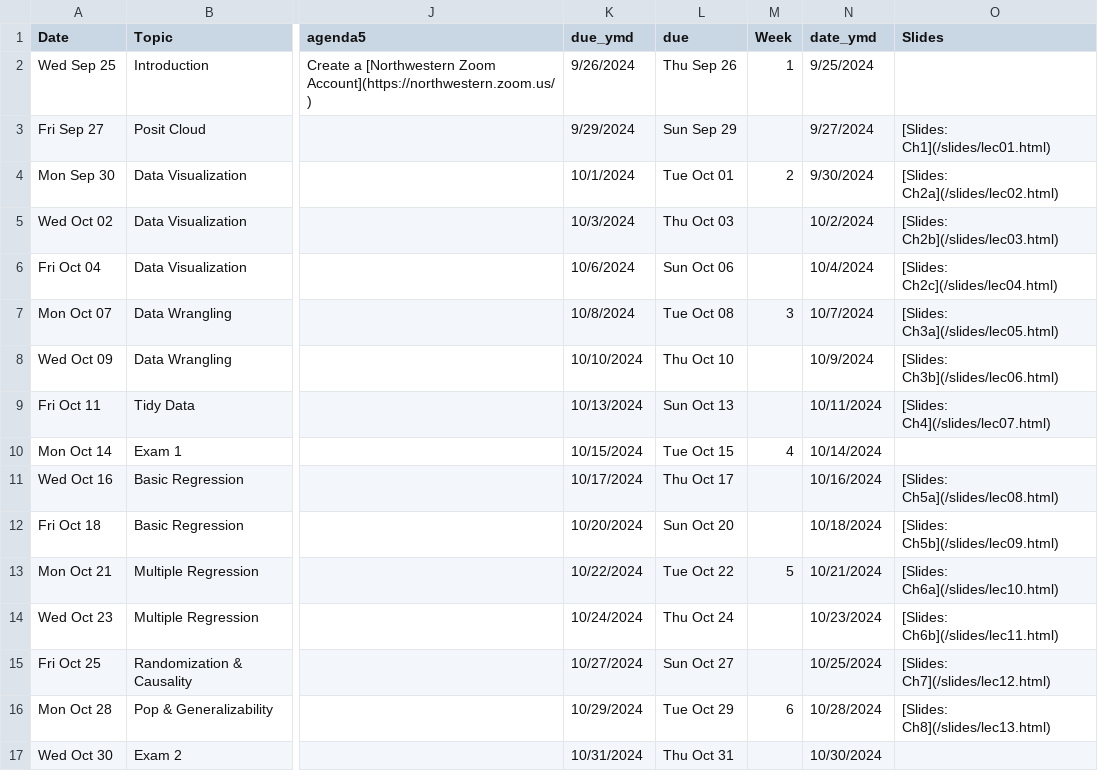
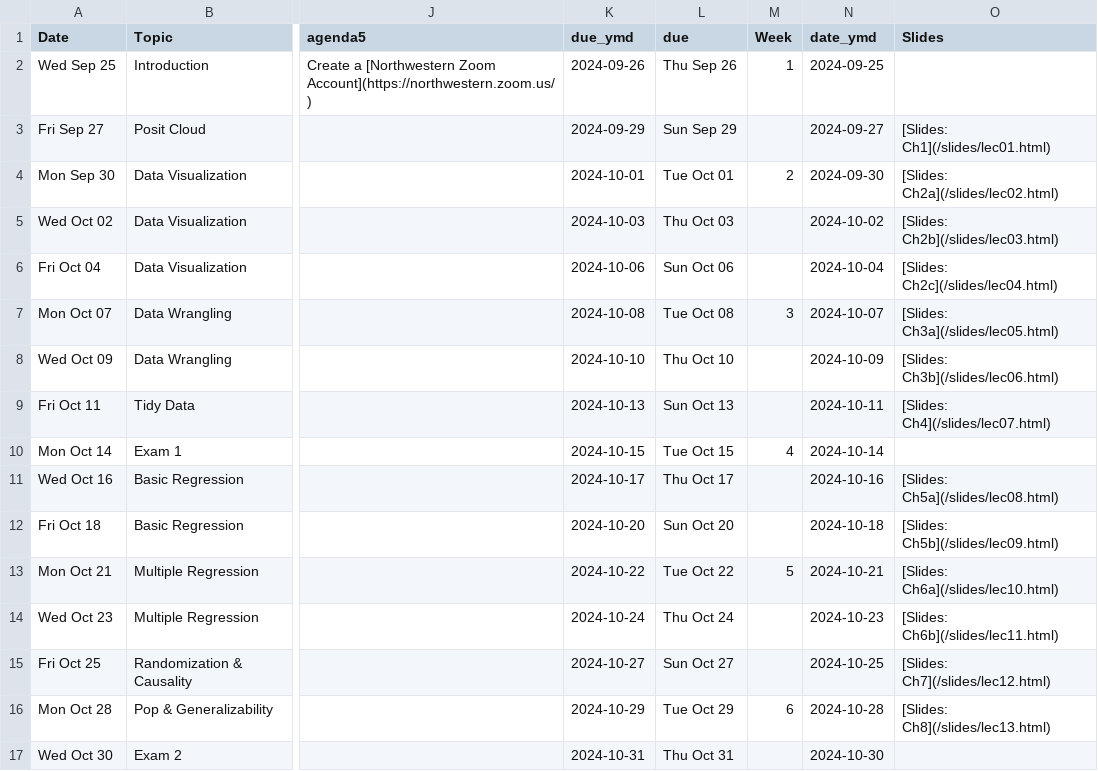
Before and after one commit to arvindkrishna87/stat202_website, a CSV file: documents/agenda_final.csv, drawn as a sheet; only a part is shown, gaps mark what is left out; the diff covers the shown part only; the diff names each change by its address in the sheet, - before the commit and + after, or states it on an @@ line.

```diff
--- a/documents/agenda_final.csv
+++ b/documents/agenda_final.csv
-K2 (due_ymd): 9/26/2024
+K2 (due_ymd): 2024-09-26
-N2 (date_ymd): 9/25/2024
+N2 (date_ymd): 2024-09-25
-K3 (due_ymd): 9/29/2024
+K3 (due_ymd): 2024-09-29
-N3 (date_ymd): 9/27/2024
+N3 (date_ymd): 2024-09-27
-K4 (due_ymd): 10/1/2024
+K4 (due_ymd): 2024-10-01
-N4 (date_ymd): 9/30/2024
+N4 (date_ymd): 2024-09-30
-K5 (due_ymd): 10/3/2024
+K5 (due_ymd): 2024-10-03
-N5 (date_ymd): 10/2/2024
+N5 (date_ymd): 2024-10-02
-K6 (due_ymd): 10/6/2024
+K6 (due_ymd): 2024-10-06
-N6 (date_ymd): 10/4/2024
+N6 (date_ymd): 2024-10-04
-K7 (due_ymd): 10/8/2024
+K7 (due_ymd): 2024-10-08
-N7 (date_ymd): 10/7/2024
+N7 (date_ymd): 2024-10-07
-K8 (due_ymd): 10/10/2024
+K8 (due_ymd): 2024-10-10
-N8 (date_ymd): 10/9/2024
+N8 (date_ymd): 2024-10-09
-K9 (due_ymd): 10/13/2024
+K9 (due_ymd): 2024-10-13
-N9 (date_ymd): 10/11/2024
+N9 (date_ymd): 2024-10-11
-K10 (due_ymd): 10/15/2024
+K10 (due_ymd): 2024-10-15
-N10 (date_ymd): 10/14/2024
+N10 (date_ymd): 2024-10-14
-K11 (due_ymd): 10/17/2024
+K11 (due_ymd): 2024-10-17
-N11 (date_ymd): 10/16/2024
+N11 (date_ymd): 2024-10-16
-K12 (due_ymd): 10/20/2024
+K12 (due_ymd): 2024-10-20
-N12 (date_ymd): 10/18/2024
+N12 (date_ymd): 2024-10-18
-K13 (due_ymd): 10/22/2024
+K13 (due_ymd): 2024-10-22
-N13 (date_ymd): 10/21/2024
+N13 (date_ymd): 2024-10-21
-K14 (due_ymd): 10/24/2024
+K14 (due_ymd): 2024-10-24
-N14 (date_ymd): 10/23/2024
+N14 (date_ymd): 2024-10-23
-K15 (due_ymd): 10/27/2024
+K15 (due_ymd): 2024-10-27
-N15 (date_ymd): 10/25/2024
+N15 (date_ymd): 2024-10-25
-K16 (due_ymd): 10/29/2024
+K16 (due_ymd): 2024-10-29
-N16 (date_ymd): 10/28/2024
+N16 (date_ymd): 2024-10-28
-K17 (due_ymd): 10/31/2024
+K17 (due_ymd): 2024-10-31
-N17 (date_ymd): 10/30/2024
+N17 (date_ymd): 2024-10-30
```
Also changed, not shown: 34 edited cells elsewhere in this file, documents/course-schedule.csv.
